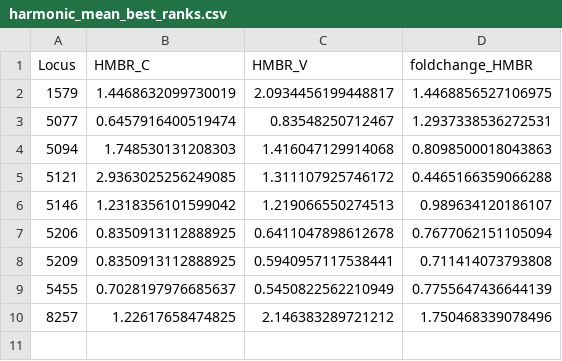
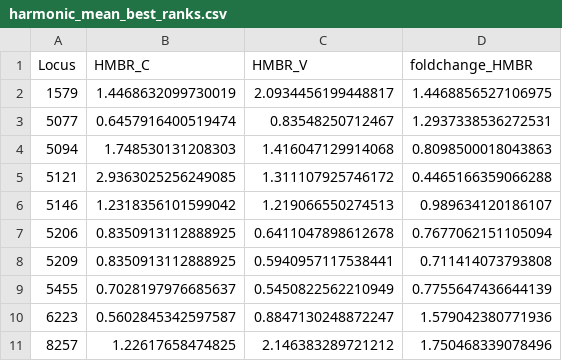
Before and after one commit to ewanwsmith/CD8scape, a CSV file: data/RSV_example/harmonic_mean_best_ranks.csv, drawn as a sheet.

```diff
--- a/data/RSV_example/harmonic_mean_best_ranks.csv
+++ b/data/RSV_example/harmonic_mean_best_ranks.csv
@@ -9,2 +9,3 @@ Locus,HMBR_C,HMBR_V,foldchange_HMBR
 5455,0.7028197976685637,0.5450822562210949,0.7755647436644139
+6223,0.5602845342597587,0.8847130248872247,1.579042380771936
 8257,1.22617658474825,2.146383289721212,1.750468339078496
```
Also changed, not shown: data/RSV_example/best_ranks.csv, 2 other files.
